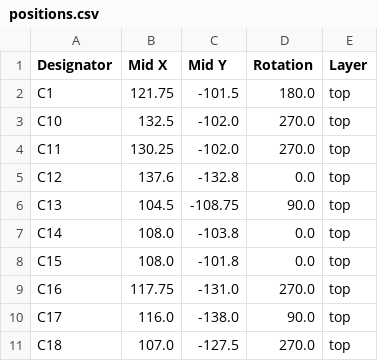
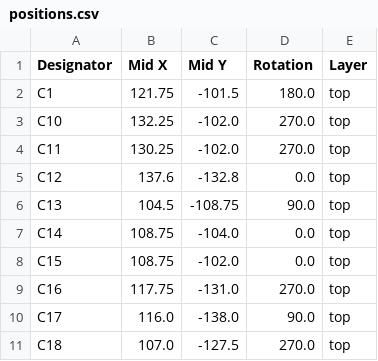
Before and after one commit to banbatakumi/BLDC, a CSV file: CurcuitV3/production/positions.csv, drawn as a sheet; only a part is shown.

```diff
--- a/CurcuitV3/production/positions.csv
+++ b/CurcuitV3/production/positions.csv
@@ -2,3 +2,3 @@
 C1,121.75,-101.5,180.0,top
-C10,132.5,-102.0,270.0,top
+C10,132.25,-102.0,270.0,top
 C11,130.25,-102.0,270.0,top
@@ -6,4 +6,4 @@ C12,137.6,-132.8,0.0,top
 C13,104.5,-108.75,90.0,top
-C14,108.0,-103.8,0.0,top
-C15,108.0,-101.8,0.0,top
+C14,108.75,-104.0,0.0,top
+C15,108.75,-102.0,0.0,top
 C16,117.75,-131.0,270.0,top
```
Also changed, not shown: 12 other files.
